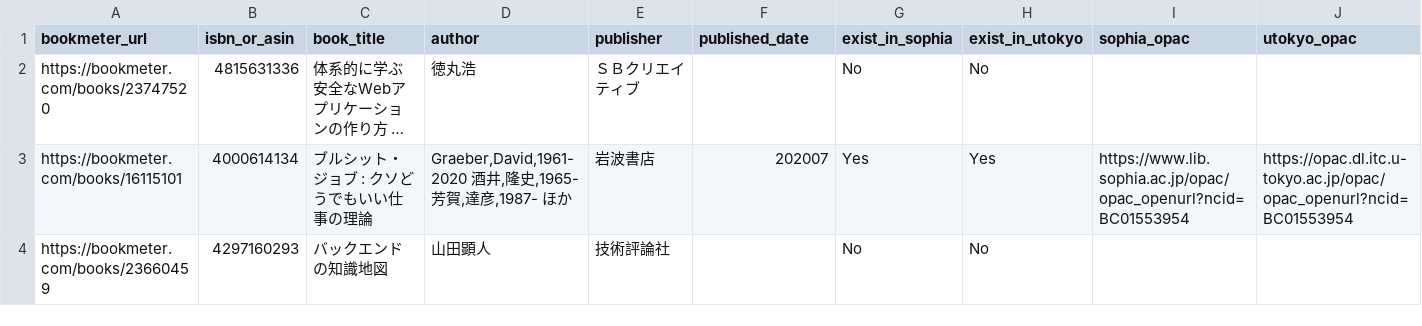
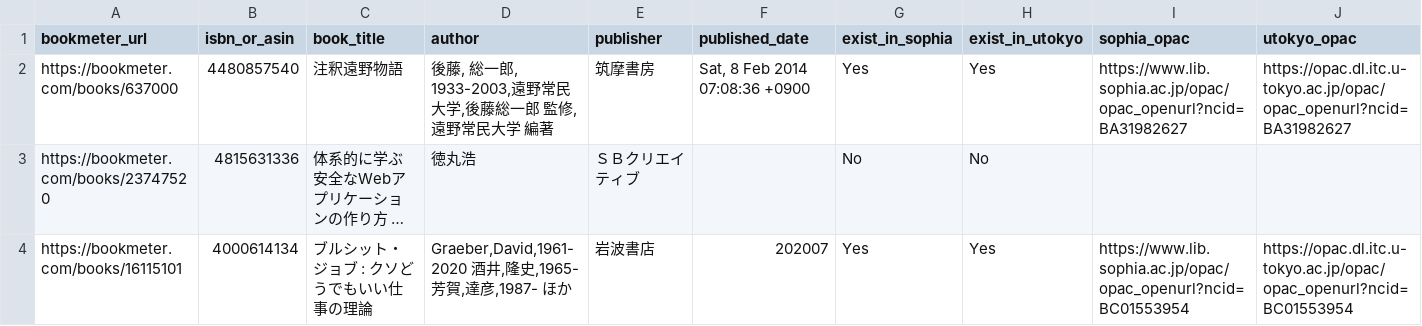
Before and after one commit to stepney141/bookmaker, a CSV file: apps/bookmeter/csv/bookmeter_wish_books.csv, drawn as a sheet; only a part is shown; the shorter side is filled out with more unchanged rows; long unchanged cells end in …; rows hold the shown columns only; the diff names each change by its address in the sheet, - before the commit and + after, or states it on an @@ line.

```diff
--- a/apps/bookmeter/csv/bookmeter_wish_books.csv
+++ b/apps/bookmeter/csv/bookmeter_wish_books.csv
+row 2: https://bookmeter.com/books/637000 | 4480857540 | 注釈遠野物語 | 後藤, 総一郎, 1933-2003,遠野常民大学,後藤総一郎 監修,遠野常民大学 編著 | 筑摩書房 | Sat, 8 Feb 2014 07:08:36 +0900 | Yes | Yes | https://www.lib.sophia.ac.jp/opac/opac_openurl?ncid=BA31982627 | https://opac.dl.itc.u-tokyo.ac.jp/opac/opac_openurl?ncid=BA31982627
```
Also changed, not shown: apps/bookmeter/csv/in_Sophia.csv, apps/bookmeter/csv/in_UTokyo.csv, 1 other file.
